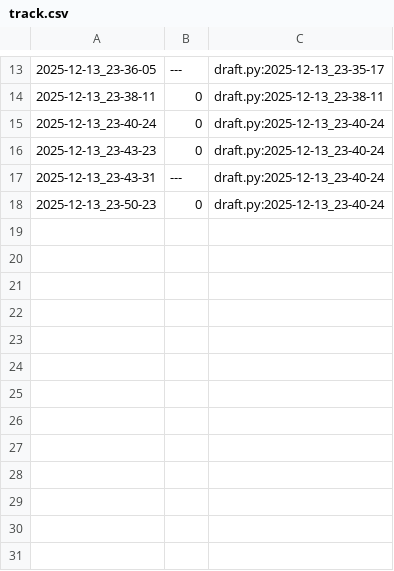
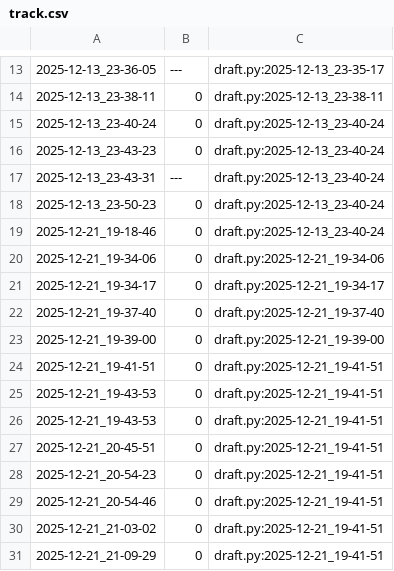
Before and after one commit to qxcode-course/poo-rc-bloco-e-USER-luc4s, a CSV file: tasks/.tko/track/poo@estacionamento/track.csv, drawn as a sheet; only a part is shown, gaps mark what is left out; the diff names each change by its address in the sheet, - before the commit and + after, or states it on an @@ line.

```diff
--- a/tasks/.tko/track/poo@estacionamento/track.csv
+++ b/tasks/.tko/track/poo@estacionamento/track.csv
+row 19: 2025-12-21_19-18-46 | 0 | draft.py:2025-12-13_23-40-24
+row 20: 2025-12-21_19-34-06 | 0 | draft.py:2025-12-21_19-34-06
+row 21: 2025-12-21_19-34-17 | 0 | draft.py:2025-12-21_19-34-17
+row 22: 2025-12-21_19-37-40 | 0 | draft.py:2025-12-21_19-37-40
+row 23: 2025-12-21_19-39-00 | 0 | draft.py:2025-12-21_19-39-00
+row 24: 2025-12-21_19-41-51 | 0 | draft.py:2025-12-21_19-41-51
+row 25: 2025-12-21_19-43-53 | 0 | draft.py:2025-12-21_19-41-51
+row 26: 2025-12-21_19-43-53 | 0 | draft.py:2025-12-21_19-41-51
+row 27: 2025-12-21_20-45-51 | 0 | draft.py:2025-12-21_19-41-51
+row 28: 2025-12-21_20-54-23 | 0 | draft.py:2025-12-21_19-41-51
+row 29: 2025-12-21_20-54-46 | 0 | draft.py:2025-12-21_19-41-51
+row 30: 2025-12-21_21-03-02 | 0 | draft.py:2025-12-21_19-41-51
+row 31: 2025-12-21_21-09-29 | 0 | draft.py:2025-12-21_19-41-51
```
Also changed, not shown: tasks/.tko/track/poo@cofre/track.csv, tasks/.tko/track/poo@pagamento/track.csv, 8 other files.
